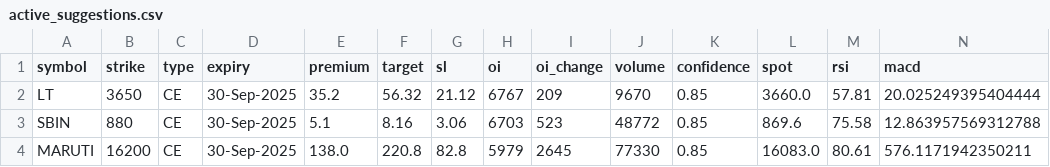
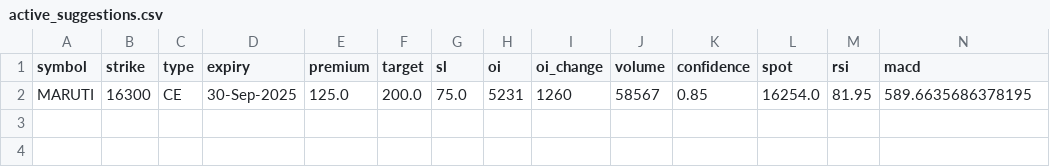
Before and after one commit to Vishalsnw/NIFTY_OPTIONS, a CSV file: active_suggestions.csv, drawn as a sheet; only a part is shown; removed rows and columns are numbered as before the commit, all else as after; rows hold the shown columns only; the diff names each change by its address in the sheet, - before the commit and + after, or states it on an @@ line.

```diff
--- a/active_suggestions.csv
+++ b/active_suggestions.csv
-row 2: LT | 3650 | CE | 30-Sep-2025 | 35.2 | 56.32 | 21.12 | 6767 | 209 | 9670 | 0.85 | 3660.0 | 57.81 | 20.025249395404444
-row 3: SBIN | 880 | CE | 30-Sep-2025 | 5.1 | 8.16 | 3.06 | 6703 | 523 | 48772 | 0.85 | 869.6 | 75.58 | 12.863957569312788
-row 4: MARUTI | 16200 | CE | 30-Sep-2025 | 138.0 | 220.8 | 82.8 | 5979 | 2645 | 77330 | 0.85 | 16083.0 | 80.61 | 576.1171942350211
+row 2: MARUTI | 16300 | CE | 30-Sep-2025 | 125.0 | 200.0 | 75.0 | 5231 | 1260 | 58567 | 0.85 | 16254.0 | 81.95 | 589.6635686378195
```
